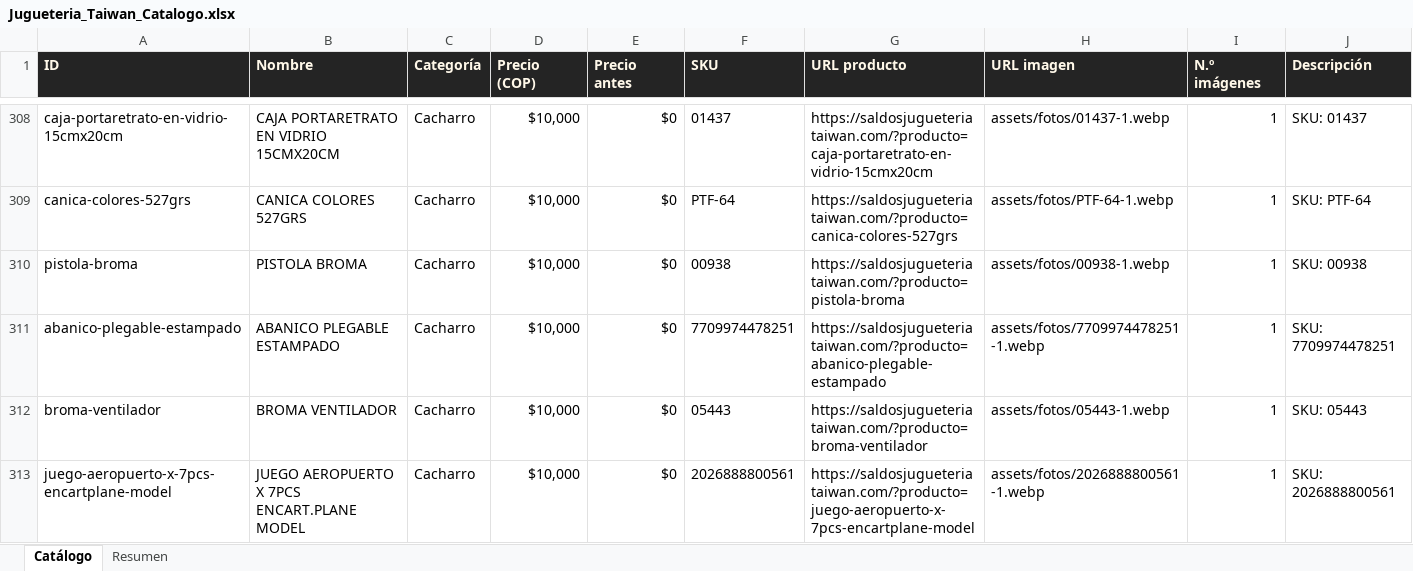
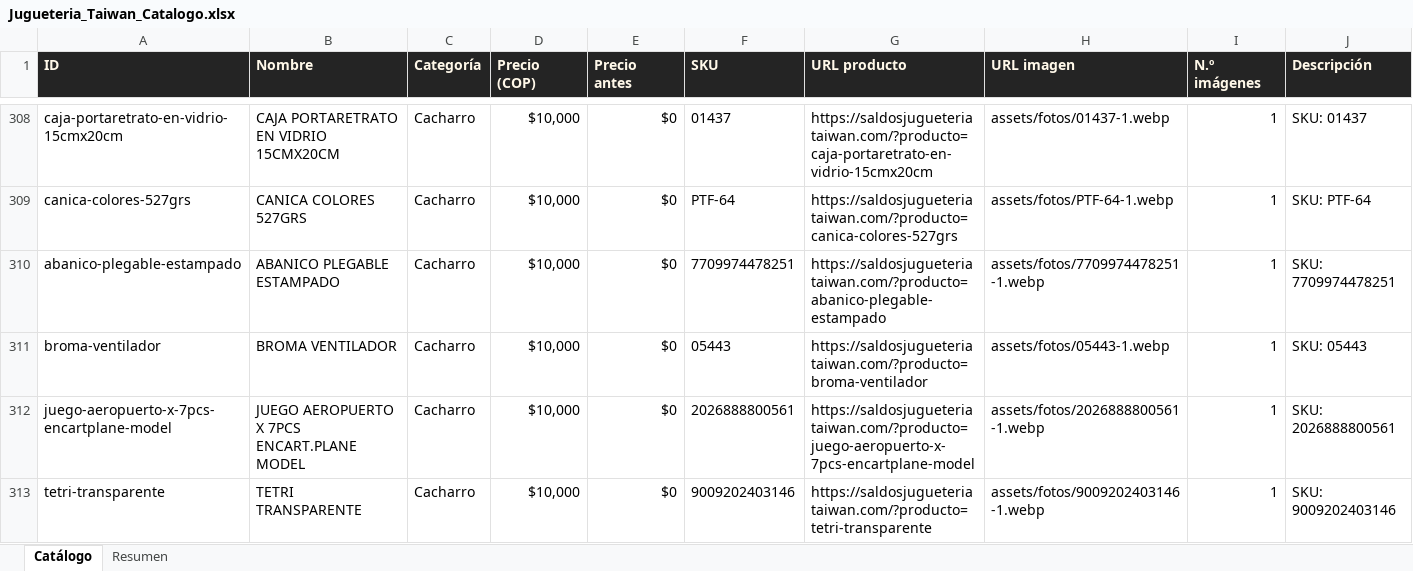
Before and after one commit to ikib2c/iki, an Excel workbook: Jugueteria_Taiwan_Catalogo.xlsx, sheet Catálogo, drawn as a sheet; only a part is shown, gaps mark what is left out; the shorter side is filled out with more unchanged rows; values as stored, in another font and other column widths than the file's, no borders; removed rows and columns are numbered as before the commit, all else as after; the diff covers the shown part only; the diff names each change by its address in the sheet, - before the commit and + after, or states it on an @@ line.

Commit message:
sync: actualiza catalogo de la tienda y Excel de proveedores [skip ci]

```diff
--- a/Jugueteria_Taiwan_Catalogo.xlsx (sheet Catálogo)
+++ b/Jugueteria_Taiwan_Catalogo.xlsx (sheet Catálogo)
-row 310: pistola-broma | PISTOLA BROMA | Cacharro | $10,000 | $0 | 00938 | https://saldosjugueteriataiwan.com/?producto=pistola-broma | assets/fotos/00938-1.webp | 1 | SKU: 00938
```
Also changed, not shown: 4 removed rows, 4 moved rows and 22 edited cells elsewhere in this sheet, sheet Resumen, Gava_Joyeria_Catalogo.xlsx, OpenMind_Catalogo.xlsx, 3 other files.
